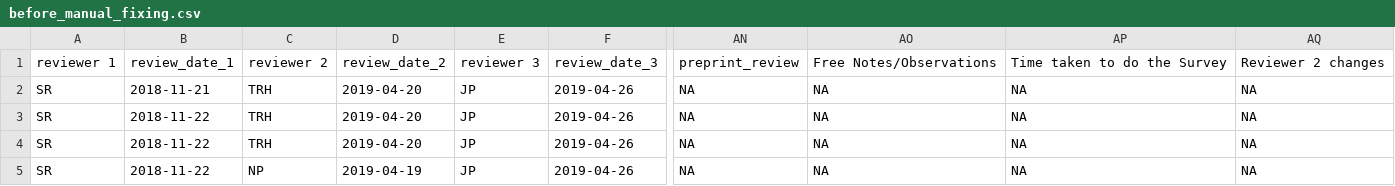
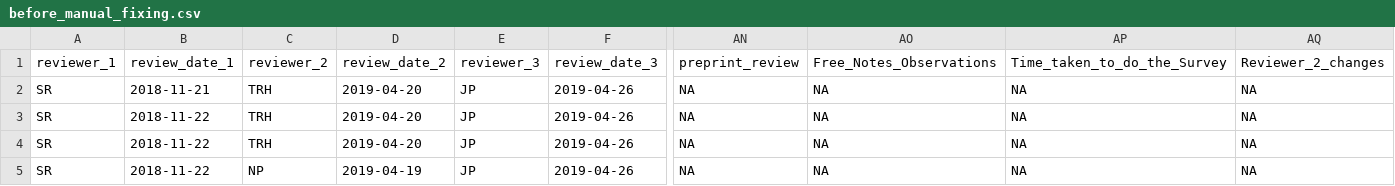
Before and after one commit to transpose-publishing/landscapeStudy, a CSV file: data-transformed/before_manual_fixing.csv, drawn as a sheet; only a part is shown, gaps mark what is left out; the diff names each change by its address in the sheet, - before the commit and + after, or states it on an @@ line.

```diff
--- a/data-transformed/before_manual_fixing.csv
+++ b/data-transformed/before_manual_fixing.csv
-A1: reviewer 1
+A1: reviewer_1
-C1: reviewer 2
+C1: reviewer_2
-E1: reviewer 3
+E1: reviewer_3
-AO1: Free Notes/Observations
+AO1: Free_Notes_Observations
-AP1: Time taken to do the Survey
+AP1: Time_taken_to_do_the_Survey
-AQ1: Reviewer 2 changes
+AQ1: Reviewer_2_changes
```
Also changed, not shown: data-transformed/joined_data.csv, data-transformed/refined.csv, 1 other file.
